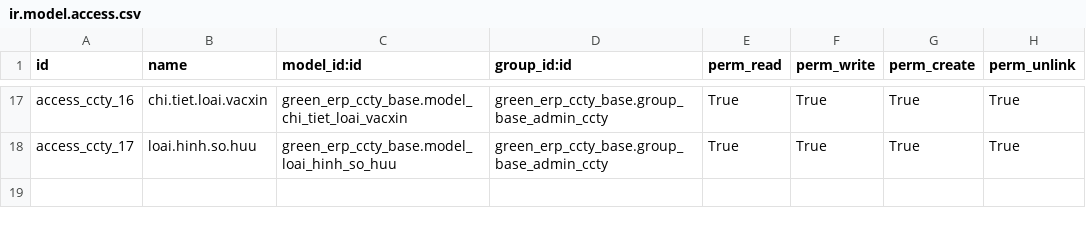
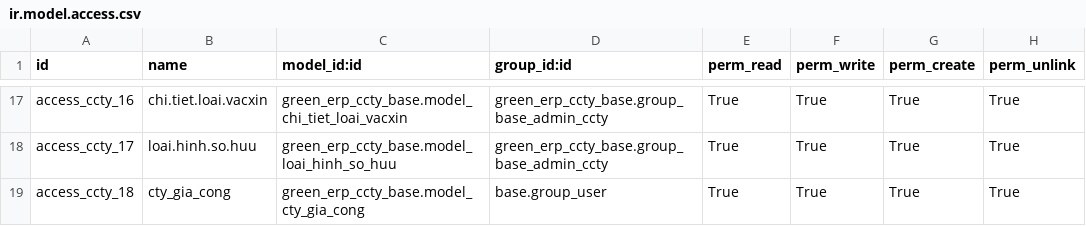
Before and after one commit to minhphung171093/GreenERP_V7, a CSV file: openerp/addons-ccty/green_erp_ccty_base/security/ir.model.access.csv, drawn as a sheet; only a part is shown, gaps mark what is left out.

Commit message:
update

```diff
--- a/openerp/addons-ccty/green_erp_ccty_base/security/ir.model.access.csv
+++ b/openerp/addons-ccty/green_erp_ccty_base/security/ir.model.access.csv
@@ -18 +18,2 @@ access_ccty_16,chi.tiet.loai.vacxin,green_erp_ccty_base.model_chi_tiet_loai_vacx
 access_ccty_17,loai.hinh.so.huu,green_erp_ccty_base.model_loai_hinh_so_huu,green_erp_ccty_base.group_base_admin_ccty,True,True,True,True
+access_ccty_18,cty_gia_cong,green_erp_ccty_base.model_cty_gia_cong,base.group_user,True,True,True,True
```
